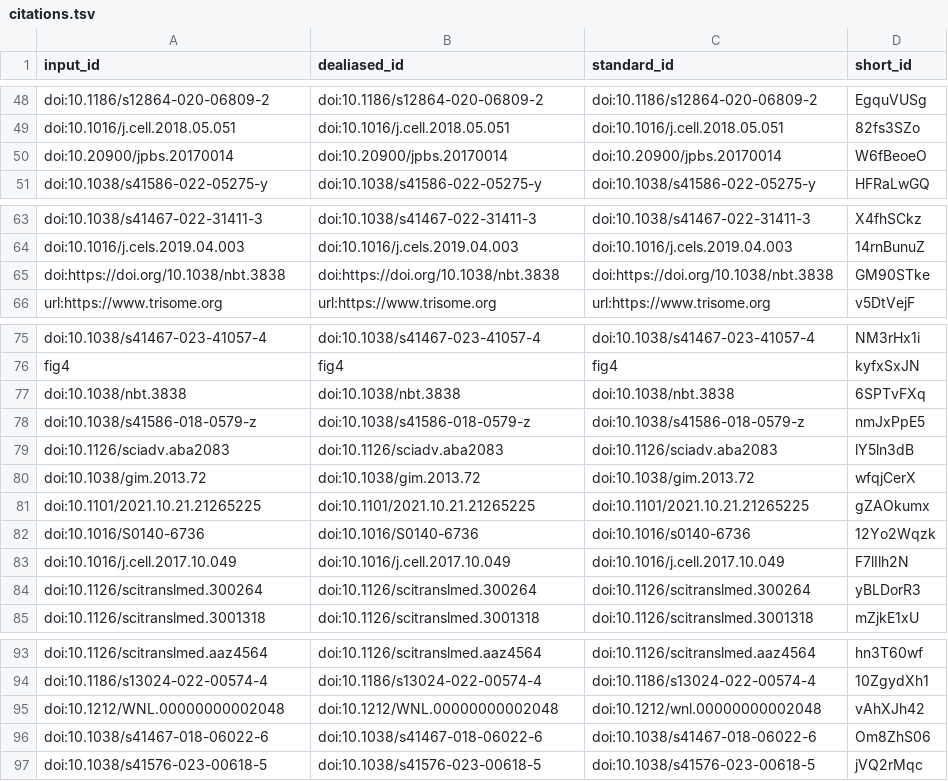
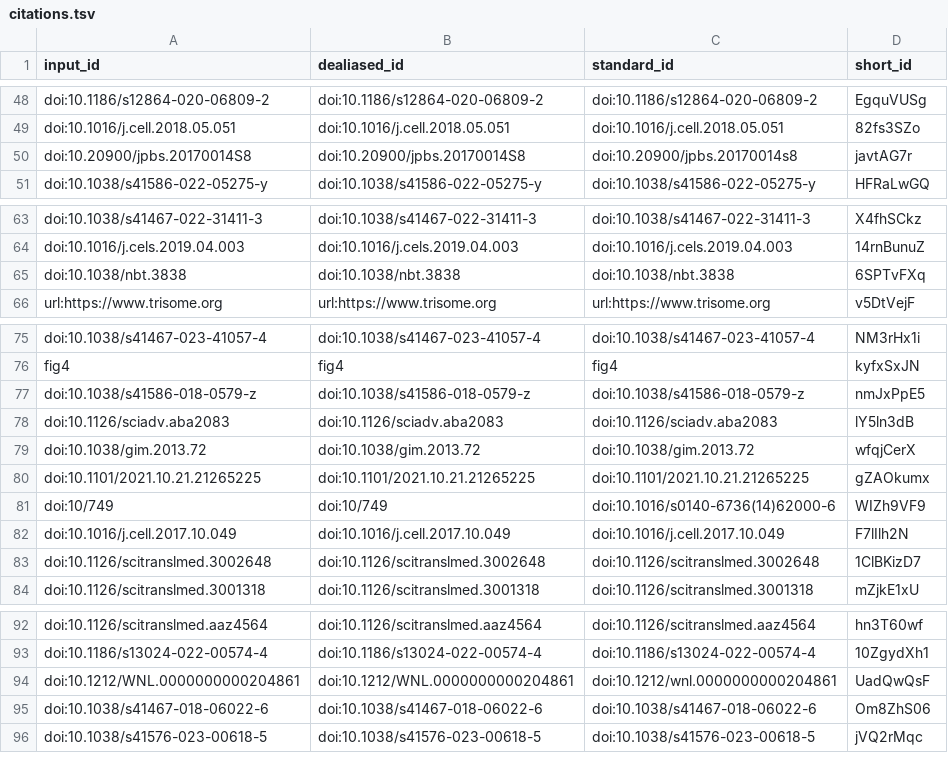
Before and after one commit to pivlab/annual_review_of_biomedical_data_science, a TSV file: citations.tsv, drawn as a sheet; only a part is shown, gaps mark what is left out.

Commit message:
Update 06.a-gene-module-perspective-for-genetic-studies.md [ci skip]
This build is based on
https://github.com/pivlab/annual_review_of_biomedical_data_science/commit/c213a22b1a038348f3a47b835a50d5d5e35f8e7b.

This commit was created by the following CI build and job:
https://github.com/pivlab/annual_review_of_biomedical_data_science/commit/c213a22b1a038348f3a47b835a50d5d5e35f8e7b/checks
https://github.com/pivlab/annual_review_of_biomedical_data_science/actions/runs/11280147789

```diff
--- a/citations.tsv
+++ b/citations.tsv
@@ -49,3 +49,3 @@ doi:10.1186/s12864-020-06809-2	doi:10.1186/s12864-020-06809-2	doi:10.1186/s12864
 doi:10.1016/j.cell.2018.05.051	doi:10.1016/j.cell.2018.05.051	doi:10.1016/j.cell.2018.05.051	82fs3SZo
-doi:10.20900/jpbs.20170014	doi:10.20900/jpbs.20170014	doi:10.20900/jpbs.20170014	W6fBeoeO
+doi:10.20900/jpbs.20170014S8	doi:10.20900/jpbs.20170014S8	doi:10.20900/jpbs.20170014s8	javtAG7r
 doi:10.1038/s41586-022-05275-y	doi:10.1038/s41586-022-05275-y	doi:10.1038/s41586-022-05275-y	HFRaLwGQ
@@ -64,3 +64,3 @@ doi:10.1038/s41467-022-31411-3	doi:10.1038/s41467-022-31411-3	doi:10.1038/s41467
 doi:10.1016/j.cels.2019.04.003	doi:10.1016/j.cels.2019.04.003	doi:10.1016/j.cels.2019.04.003	14rnBunuZ
-doi:https://doi.org/10.1038/nbt.3838	doi:https://doi.org/10.1038/nbt.3838	doi:https://doi.org/10.1038/nbt.3838	GM90STke
+doi:10.1038/nbt.3838	doi:10.1038/nbt.3838	doi:10.1038/nbt.3838	6SPTvFXq
 url:https://www.trisome.org	url:https://www.trisome.org	url:https://www.trisome.org	v5DtVejF
@@ -76,3 +76,2 @@ doi:10.1038/s41467-023-41057-4	doi:10.1038/s41467-023-41057-4	doi:10.1038/s41467
 fig4	fig4	fig4	kyfxSxJN
-doi:10.1038/nbt.3838	doi:10.1038/nbt.3838	doi:10.1038/nbt.3838	6SPTvFXq
 doi:10.1038/s41586-018-0579-z	doi:10.1038/s41586-018-0579-z	doi:10.1038/s41586-018-0579-z	nmJxPpE5
@@ -81,5 +80,5 @@ doi:10.1038/gim.2013.72	doi:10.1038/gim.2013.72	doi:10.1038/gim.2013.72	wfqjCerX
 doi:10.1101/2021.10.21.21265225	doi:10.1101/2021.10.21.21265225	doi:10.1101/2021.10.21.21265225	gZAOkumx
-doi:10.1016/S0140-6736	doi:10.1016/S0140-6736	doi:10.1016/s0140-6736	12Yo2Wqzk
+doi:10/749	doi:10/749	doi:10.1016/s0140-6736(14)62000-6	WIZh9VF9
 doi:10.1016/j.cell.2017.10.049	doi:10.1016/j.cell.2017.10.049	doi:10.1016/j.cell.2017.10.049	F7lIlh2N
-doi:10.1126/scitranslmed.300264	doi:10.1126/scitranslmed.300264	doi:10.1126/scitranslmed.300264	yBLDorR3
+doi:10.1126/scitranslmed.3002648	doi:10.1126/scitranslmed.3002648	doi:10.1126/scitranslmed.3002648	1ClBKizD7
 doi:10.1126/scitranslmed.3001318	doi:10.1126/scitranslmed.3001318	doi:10.1126/scitranslmed.3001318	mZjkE1xU
@@ -94,3 +93,3 @@ doi:10.1126/scitranslmed.aaz4564	doi:10.1126/scitranslmed.aaz4564	doi:10.1126/sc
 doi:10.1186/s13024-022-00574-4	doi:10.1186/s13024-022-00574-4	doi:10.1186/s13024-022-00574-4	10ZgydXh1
-doi:10.1212/WNL.00000000002048	doi:10.1212/WNL.00000000002048	doi:10.1212/wnl.00000000002048	vAhXJh42
+doi:10.1212/WNL.0000000000204861	doi:10.1212/WNL.0000000000204861	doi:10.1212/wnl.0000000000204861	UadQwQsF
 doi:10.1038/s41467-018-06022-6	doi:10.1038/s41467-018-06022-6	doi:10.1038/s41467-018-06022-6	Om8ZhS06
```
Also changed, not shown: 9 other files.
